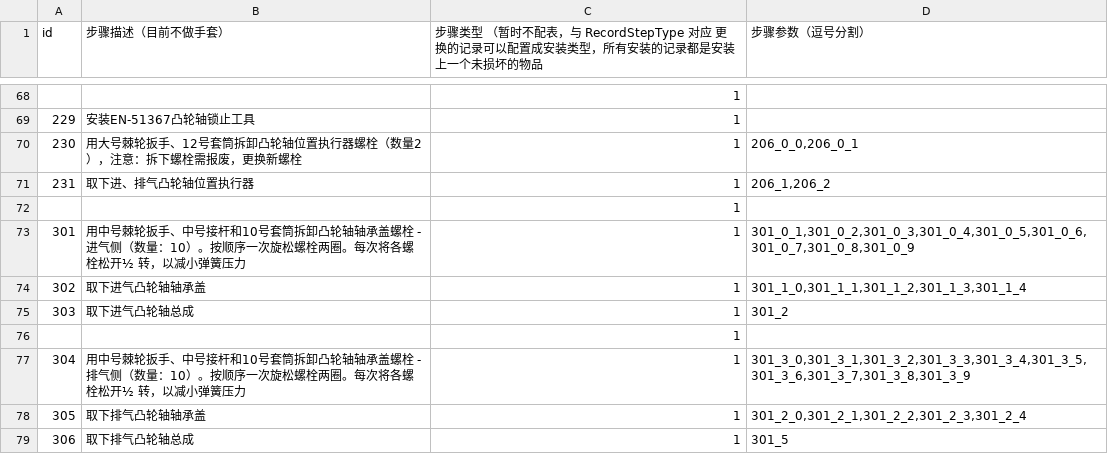
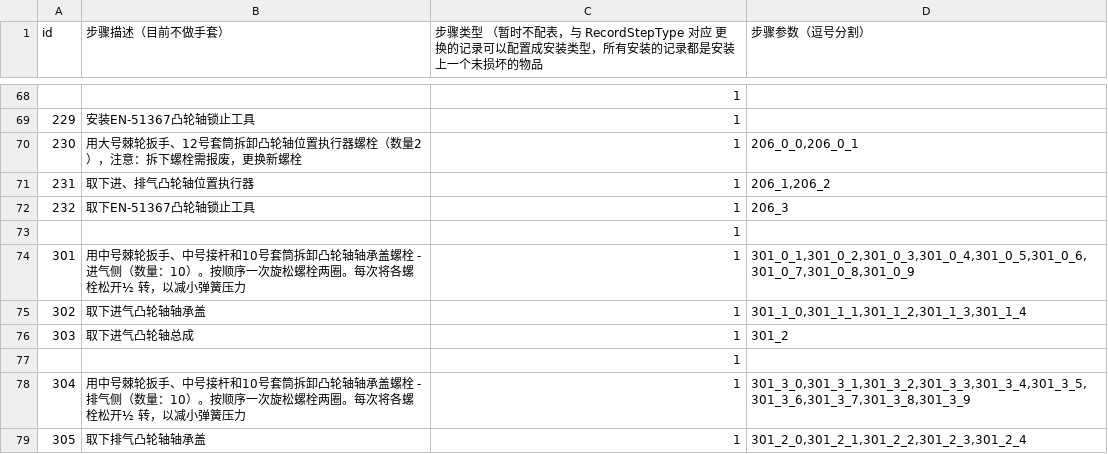
Before and after one commit to LadissonLai/SUSTC-VR, a CSV file: Assets/DynamicProjectAssets/E5/Resources/Configs/RecordConfig.csv, drawn as a sheet; only a part is shown, gaps mark what is left out; the shorter side is filled out with more unchanged rows; the diff names each change by its address in the sheet, - before the commit and + after, or states it on an @@ line.

```diff
--- a/Assets/DynamicProjectAssets/E5/Resources/Configs/RecordConfig.csv
+++ b/Assets/DynamicProjectAssets/E5/Resources/Configs/RecordConfig.csv
+row 72: 232 | 取下EN-51367凸轮轴锁止工具 | 1 | 206_3
```
Also changed, not shown: Assets/DynamicProjectAssets/E5/Resources/Configs/DAConfig.csv, Assets/DynamicProjectAssets/E5/Resources/Configs/PropConfig.csv, 11 other files.
